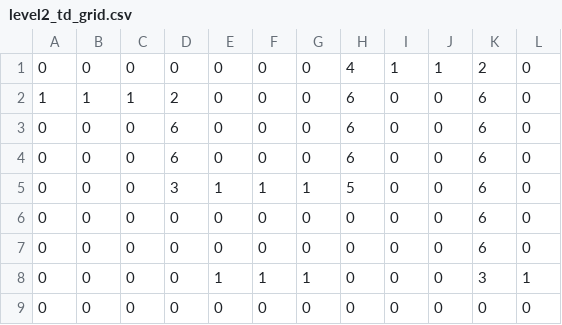
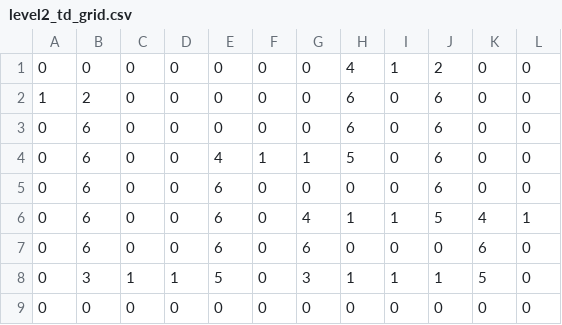
Before and after one commit to zLabels/StudioProject4, a CSV file: app/src/main/res/raw/level2_td_grid.csv, drawn as a sheet.

Commit message:
balance the game and change in level 2

```diff
--- a/app/src/main/res/raw/level2_td_grid.csv
+++ b/app/src/main/res/raw/level2_td_grid.csv
@@ -1,9 +1,9 @@
-0,0,0,0,0,0,0,4,1,1,2,0
-1,1,1,2,0,0,0,6,0,0,6,0
-0,0,0,6,0,0,0,6,0,0,6,0
-0,0,0,6,0,0,0,6,0,0,6,0
-0,0,0,3,1,1,1,5,0,0,6,0
-0,0,0,0,0,0,0,0,0,0,6,0
-0,0,0,0,0,0,0,0,0,0,6,0
-0,0,0,0,1,1,1,0,0,0,3,1
+0,0,0,0,0,0,0,4,1,2,0,0
+1,2,0,0,0,0,0,6,0,6,0,0
+0,6,0,0,0,0,0,6,0,6,0,0
+0,6,0,0,4,1,1,5,0,6,0,0
+0,6,0,0,6,0,0,0,0,6,0,0
+0,6,0,0,6,0,4,1,1,5,4,1
+0,6,0,0,6,0,6,0,0,0,6,0
+0,3,1,1,5,0,3,1,1,1,5,0
 0,0,0,0,0,0,0,0,0,0,0,0
```
Also changed, not shown: 8 other files.
